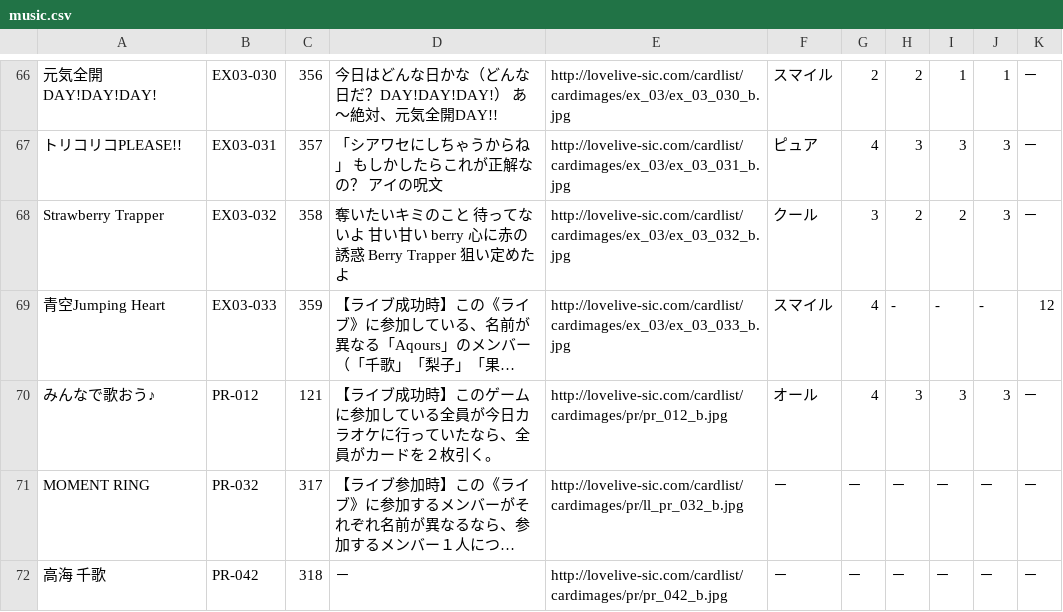
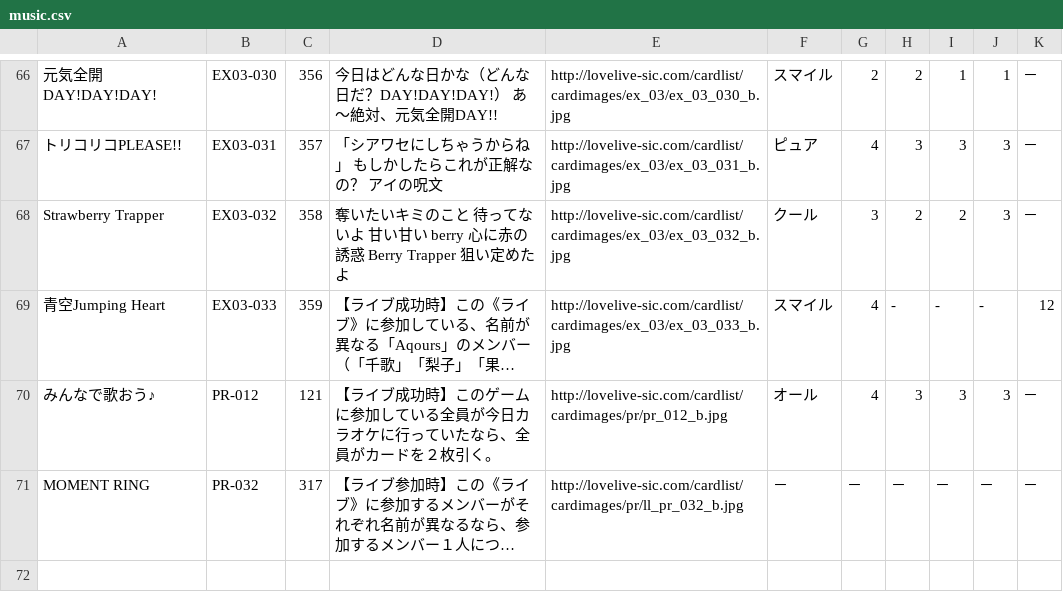
Before and after one commit to kitanaisia/SIC_Configurator, a CSV file: db/music.csv, drawn as a sheet; only a part is shown, gaps mark what is left out; long unchanged cells end in …; the diff names each change by its address in the sheet, - before the commit and + after, or states it on an @@ line.

```diff
--- a/db/music.csv
+++ b/db/music.csv
-row 72: 高海 千歌 | PR-042 | 318 | － | http://lovelive-sic.com/cardlist/cardimages/pr/pr_042_b.jpg | － | － | － | － | － | －
```
Also changed, not shown: 4 other files.
